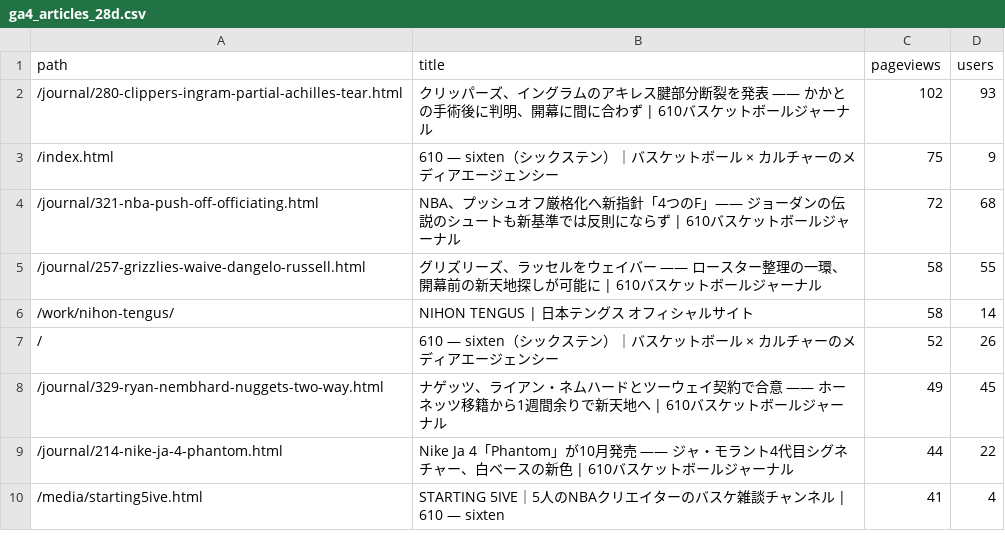
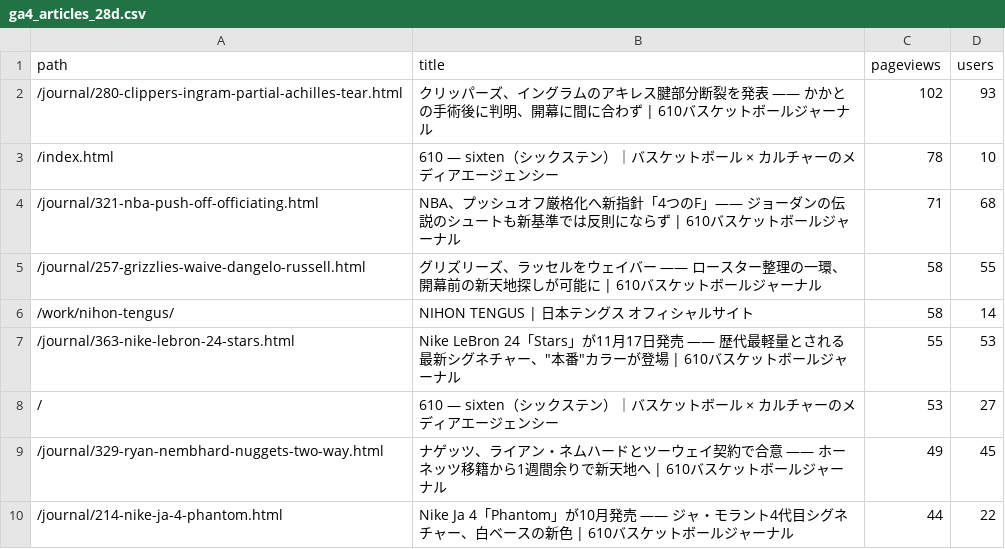
Before and after one commit to 610chris/610-sixten, a CSV file: journal_auto/analytics/data/daily/ga4_articles_28d.csv, drawn as a sheet; only a part is shown; the shorter side is filled out with more unchanged rows; the diff covers the shown part only.

```diff
--- a/journal_auto/analytics/data/daily/ga4_articles_28d.csv
+++ b/journal_auto/analytics/data/daily/ga4_articles_28d.csv
@@ -2,7 +2,8 @@ path,title,pageviews,users
 /journal/280-clippers-ingram-partial-achilles-tear.html,クリッパーズ、イングラムのアキレス腱部分断裂を発表 —— かかとの手術後に判明、開幕に間に合わず | 610バスケットボールジャーナル,102,93
-/index.html,610 — sixten（シックステン）｜バスケットボール × カルチャーのメディアエージェンシー,75,9
-/journal/321-nba-push-off-officiating.html,NBA、プッシュオフ厳格化へ新指針「4つのF」—— ジョーダンの伝説のシュートも新基準では反則にならず | 610バスケットボールジャーナル,72,68
+/index.html,610 — sixten（シックステン）｜バスケットボール × カルチャーのメディアエージェンシー,78,10
+/journal/321-nba-push-off-officiating.html,NBA、プッシュオフ厳格化へ新指針「4つのF」—— ジョーダンの伝説のシュートも新基準では反則にならず | 610バスケットボールジャーナル,71,68
 /journal/257-grizzlies-waive-dangelo-russell.html,グリズリーズ、ラッセルをウェイバー —— ロースター整理の一環、開幕前の新天地探しが可能に | 610バスケットボールジャーナル,58,55
 /work/nihon-tengus/,NIHON TENGUS | 日本テングス オフィシャルサイト,58,14
-/,610 — sixten（シックステン）｜バスケットボール × カルチャーのメディアエージェンシー,52,26
+/journal/363-nike-lebron-24-stars.html,"Nike LeBron 24「Stars」が11月17日発売 —— 歴代最軽量とされる最新シグネチャー、""本番""カラーが登場 | 610バスケットボールジャーナル",55,53
+/,610 — sixten（シックステン）｜バスケットボール × カルチャーのメディアエージェンシー,53,27
 /journal/329-ryan-nembhard-nuggets-two-way.html,ナゲッツ、ライアン・ネムハードとツーウェイ契約で合意 —— ホーネッツ移籍から1週間余りで新天地へ | 610バスケットボールジャーナル,49,45
```
Also changed, not shown: 17 added rows, 9 removed rows and 2 edited cells elsewhere in this file, journal_auto/analytics/data/daily/ga4_channels_daily.csv, journal_auto/analytics/data/daily/ga4_pages_daily.csv, 13 other files.
